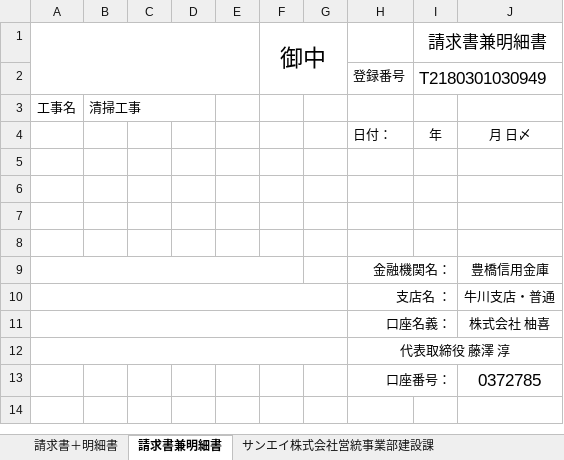
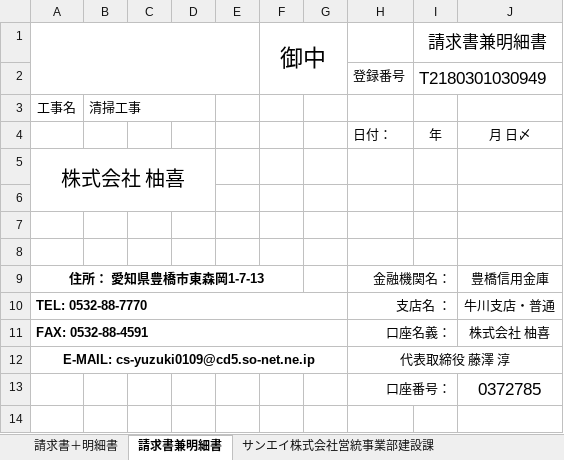
Before and after one commit to hatukun-dot/genba-schedule, an Excel workbook: public/請求書テンプレ.xlsx, sheet 請求書兼明細書, drawn as a sheet; only a part is shown; values as stored, in another font and other column widths than the file's, no borders; charts and pictures and conditional formats not drawn; removed rows and columns are numbered as before the commit, all else as after; the diff names each change by its address in the sheet, - before the commit and + after, or states it on an @@ line.

```diff
--- a/public/請求書テンプレ.xlsx (sheet 請求書兼明細書)
+++ b/public/請求書テンプレ.xlsx (sheet 請求書兼明細書)
+row 5: 株式会社 柚喜
-row 8: (empty)
-A9: (empty)
+A9: 住所： 愛知県豊橋市東森岡1-7-13
-A10: (empty)
+A10: TEL: 0532-88-7770
-A11: (empty)
+A11: FAX: 0532-88-4591
-A12: (empty)
+A12: E-MAIL: cs-yuzuki0109@cd5.so-net.ne.ip
```
Also changed, not shown: sheet 請求書＋明細書, sheet サンエイ株式会社営統事業部建設課, charts or pictures, 1 other file.
